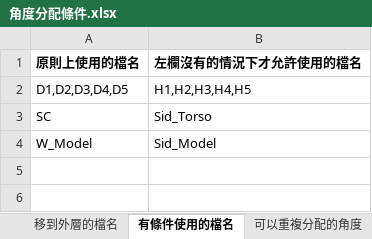
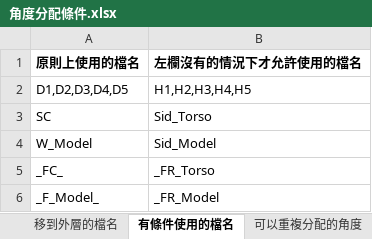
Before and after one commit to weihanlairrr/91APP-Image-Coding, an Excel workbook: 角度分配條件.xlsx, sheet 有條件使用的檔名, drawn as a sheet; values as stored, in another font and other column widths than the file's, no borders; the diff names each change by its address in the sheet, - before the commit and + after, or states it on an @@ line.

```diff
--- a/角度分配條件.xlsx (sheet 有條件使用的檔名)
+++ b/角度分配條件.xlsx (sheet 有條件使用的檔名)
+row 5: _FC_ | _FR_Torso
+row 6: _F_Model_ | _FR_Model
```
Also changed, not shown: sheet 商品分類及關鍵字條件, sheet 角度禁止規則, sheet 移到外層的檔名, ADS檔名角度對照表.xlsx.
